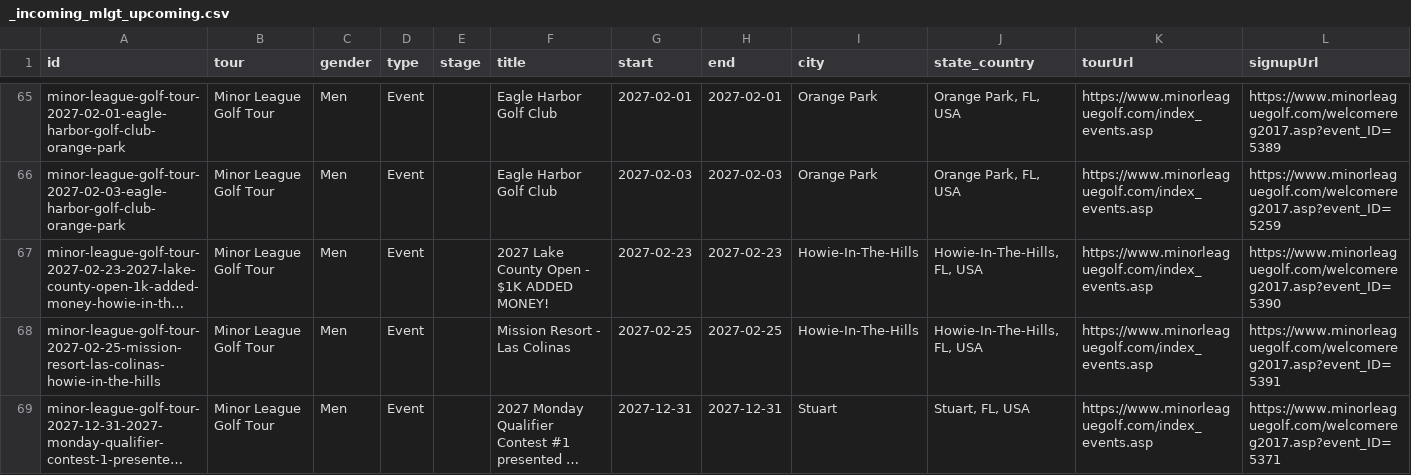
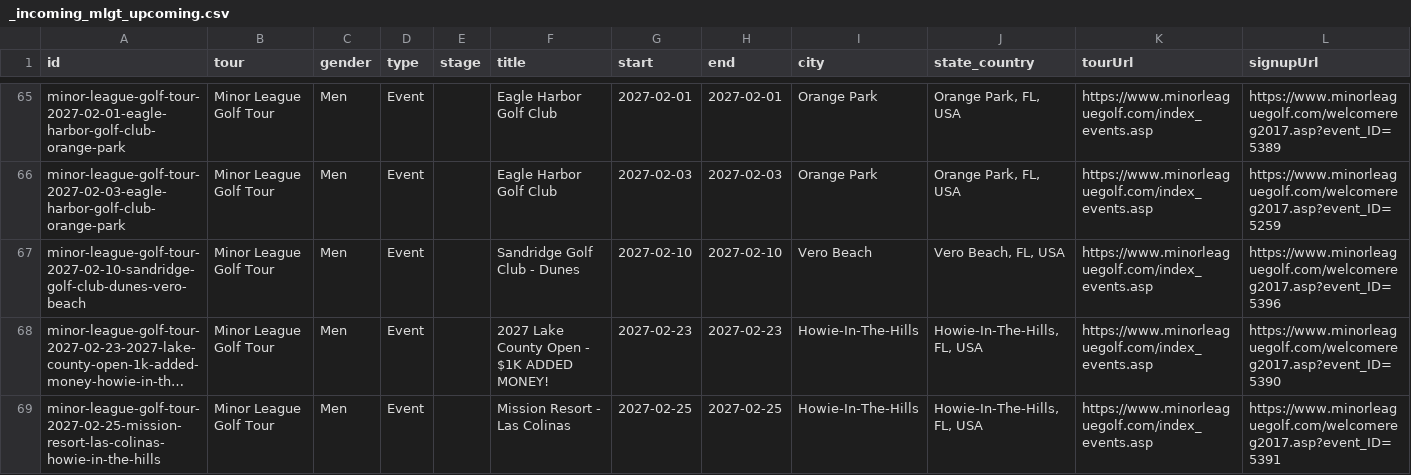
Before and after one commit to pbh007/propath-data, a CSV file: data/_incoming_mlgt_upcoming.csv, drawn as a sheet; only a part is shown, gaps mark what is left out; the shorter side is filled out with more unchanged rows; long unchanged cells end in …; rows hold the shown columns only; the diff names each change by its address in the sheet, - before the commit and + after, or states it on an @@ line.

```diff
--- a/data/_incoming_mlgt_upcoming.csv
+++ b/data/_incoming_mlgt_upcoming.csv
+row 67: minor-league-golf-tour-2027-02-10-sandridge-golf-club-dunes-vero-beach | Minor League Golf Tour | Men | Event |  | Sandridge Golf Club - Dunes | 2027-02-10 | 2027-02-10 | Vero Beach | Vero Beach, FL, USA | https://www.minorleaguegolf.com/index_events.asp | https://www.minorleaguegolf.com/welcomereg2017.asp?event_ID=5396
```
Also changed, not shown: data/ProPath-MiniTour2026-MasterEvents.csv, data/_incoming_gpro.csv.
